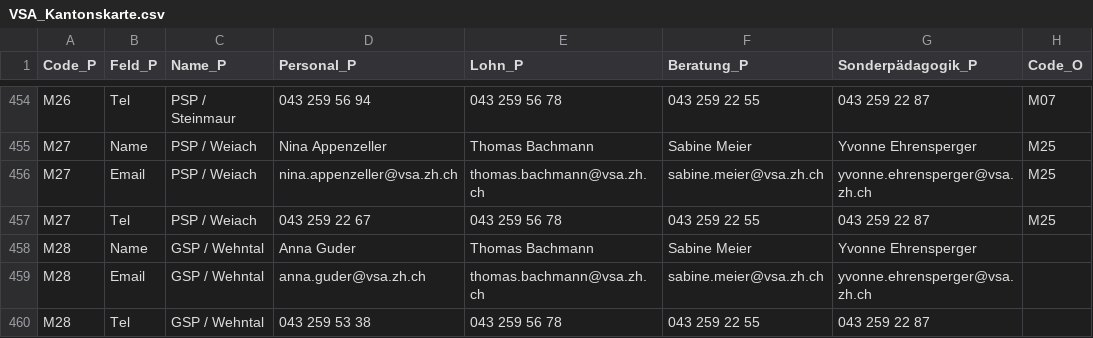
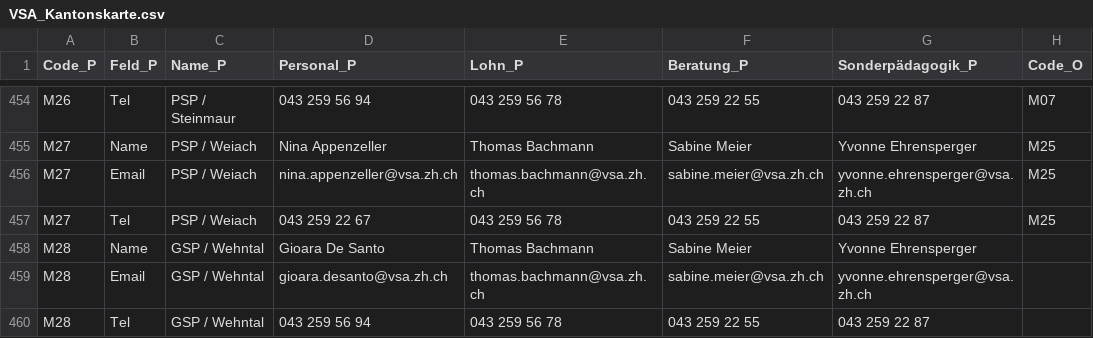
Before and after one commit to statistikZH/Visualisierung_VSAKarte, a CSV file: Data/VSA_Kantonskarte.csv, drawn as a sheet; only a part is shown, gaps mark what is left out; the diff names each change by its address in the sheet, - before the commit and + after, or states it on an @@ line.

Commit message:
Update VSA_Kantonskarte.csv

```diff
--- a/Data/VSA_Kantonskarte.csv
+++ b/Data/VSA_Kantonskarte.csv
-D458 (Personal_P): Anna Guder
+D458 (Personal_P): Gioara De Santo
-D459 (Personal_P): anna.guder@vsa.zh.ch
+D459 (Personal_P): gioara.desanto@vsa.zh.ch
-D460 (Personal_P): 043 259 53 38
+D460 (Personal_P): 043 259 56 94
```
